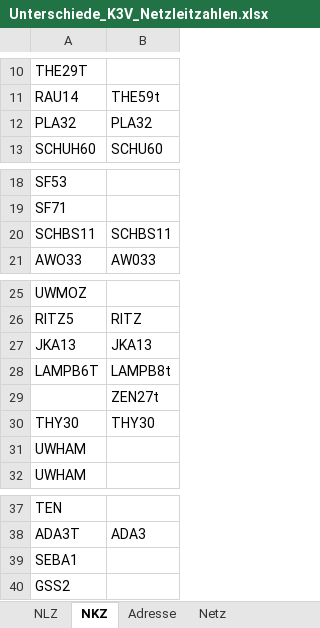
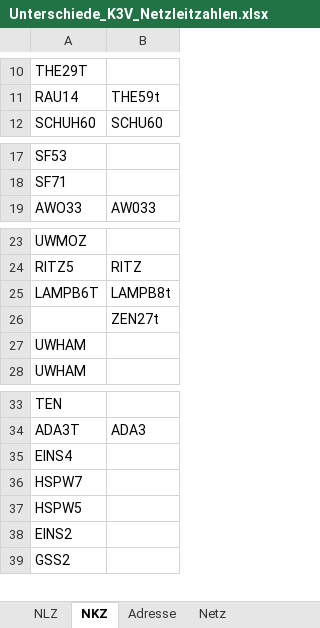
Before and after one commit to Dane437/Excel-Spaltenvergleich, an Excel workbook: Unterschiede_K3V_Netzleitzahlen.xlsx, sheet NKZ, drawn as a sheet; only a part is shown, gaps mark what is left out; values as stored, in another font and other column widths than the file's, no borders; removed rows and columns are numbered as before the commit, all else as after; the diff covers the shown part only; the diff names each change by its address in the sheet, - before the commit and + after, or states it on an @@ line.

```diff
--- a/Unterschiede_K3V_Netzleitzahlen.xlsx (sheet NKZ)
+++ b/Unterschiede_K3V_Netzleitzahlen.xlsx (sheet NKZ)
-row 12: PLA32 | PLA32
-row 20: SCHBS11 | SCHBS11
-row 27: JKA13 | JKA13
-row 30: THY30 | THY30
-A35: SEBA1
+A35: EINS4
+row 36: HSPW7
+row 37: HSPW5
+row 38: EINS2
```
Also changed, not shown: 4 added rows and 12 removed rows elsewhere in this sheet, sheet Netz, sheet Adresse, sheet NLZ, 2 other files.
